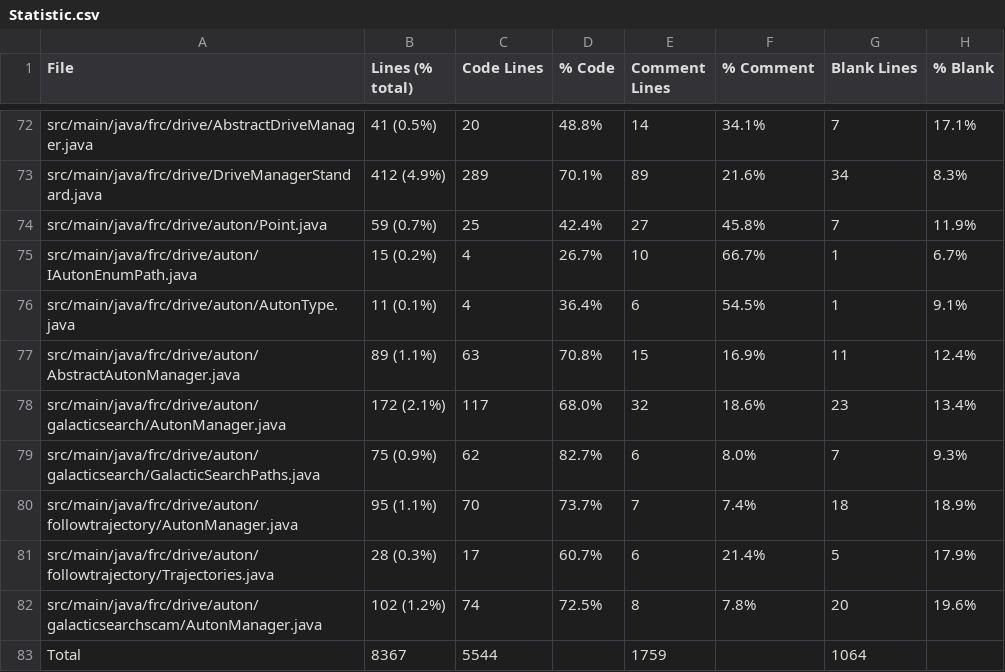
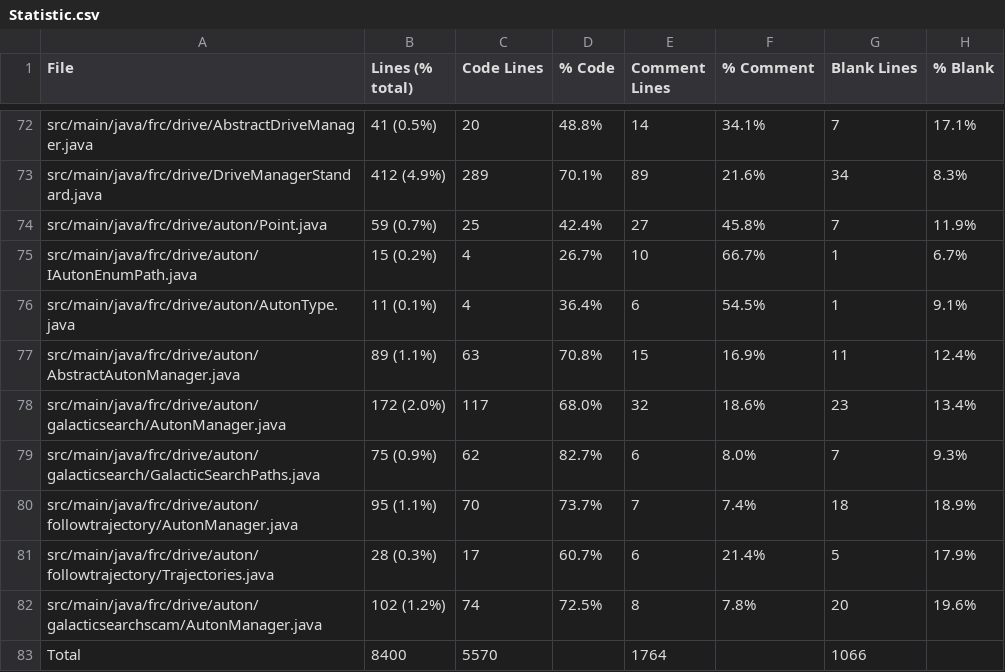
Before and after one commit to FRCTeam5199/Robot-Code-2021, a CSV file: Statistic.csv, drawn as a sheet; only a part is shown, gaps mark what is left out; the diff covers the shown part only.

```diff
--- a/Statistic.csv
+++ b/Statistic.csv
@@ -77,3 +77,3 @@ src/main/java/frc/drive/auton/AutonType.java,11 (0.1%),4,36.4%,6,54.5%,1,9.1%
 src/main/java/frc/drive/auton/AbstractAutonManager.java,89 (1.1%),63,70.8%,15,16.9%,11,12.4%
-src/main/java/frc/drive/auton/galacticsearch/AutonManager.java,172 (2.1%),117,68.0%,32,18.6%,23,13.4%
+src/main/java/frc/drive/auton/galacticsearch/AutonManager.java,172 (2.0%),117,68.0%,32,18.6%,23,13.4%
 src/main/java/frc/drive/auton/galacticsearch/GalacticSearchPaths.java,75 (0.9%),62,82.7%,6,8.0%,7,9.3%
@@ -82,2 +82,2 @@ src/main/java/frc/drive/auton/followtrajectory/Trajectories.java,28 (0.3%),17,60
 src/main/java/frc/drive/auton/galacticsearchscam/AutonManager.java,102 (1.2%),74,72.5%,8,7.8%,20,19.6%
-Total,8367,5544,,1759,,1064,
+Total,8400,5570,,1764,,1066,
```
Also changed, not shown: 45 edited cells elsewhere in this file, 15 other files.
